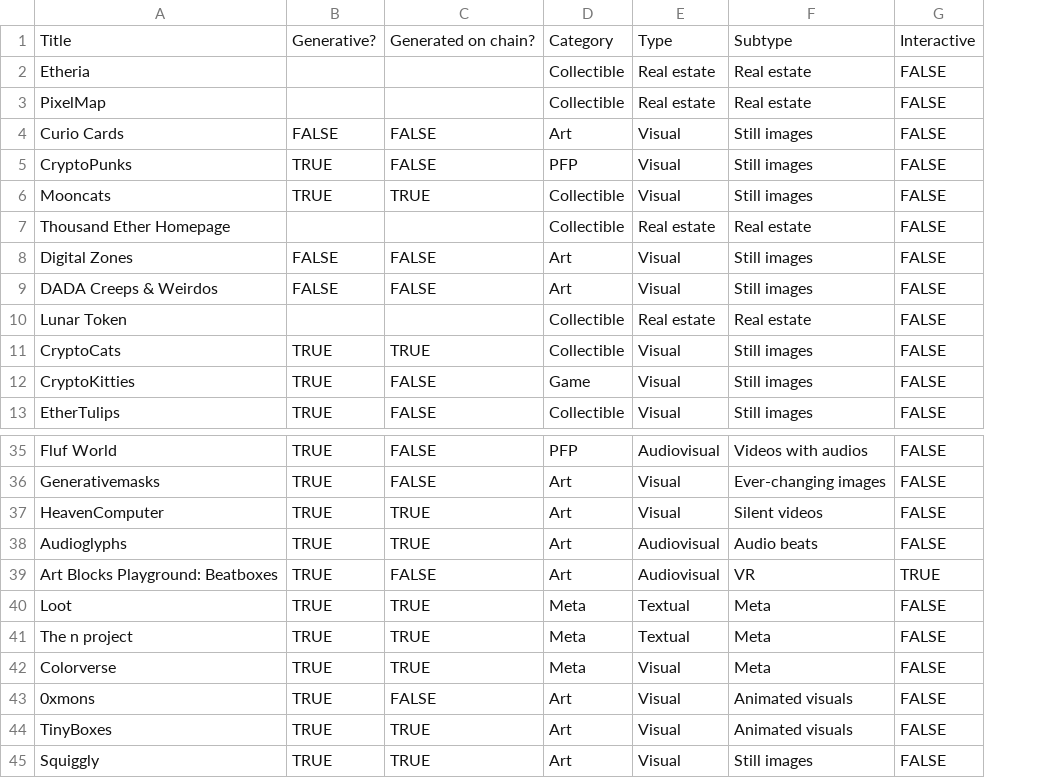
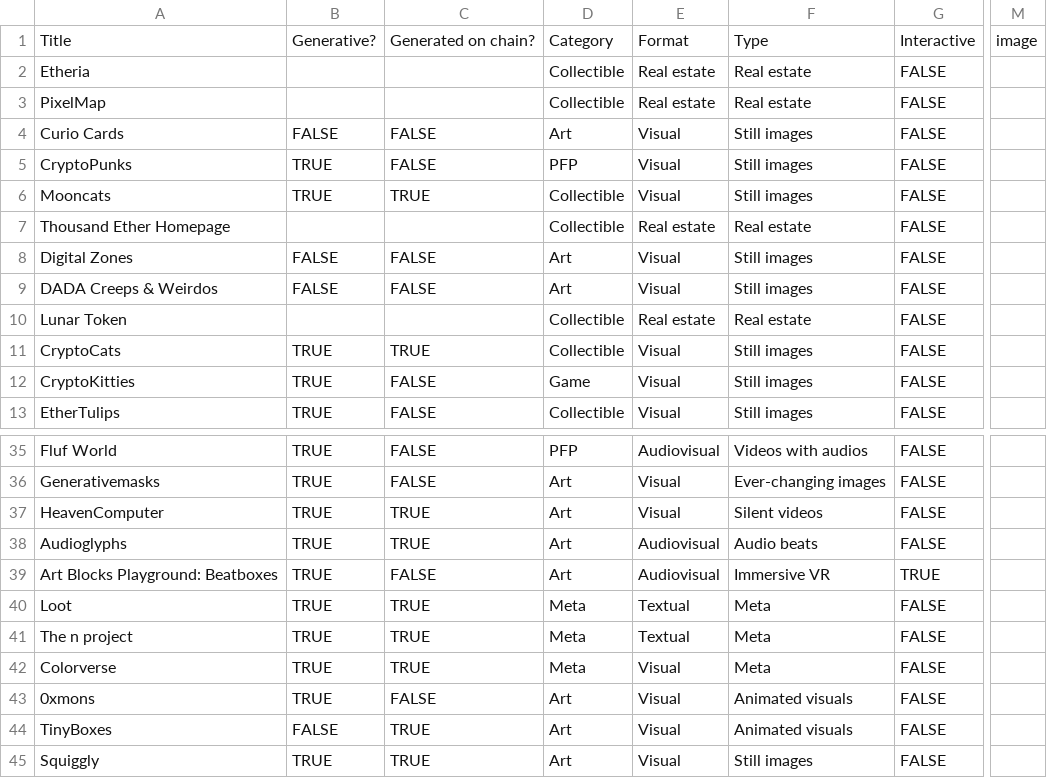
Before and after one commit to chainleft/nft.observer, a CSV file: nfts.csv, drawn as a sheet; only a part is shown, gaps mark what is left out; the diff names each change by its address in the sheet, - before the commit and + after, or states it on an @@ line.

```diff
--- a/nfts.csv
+++ b/nfts.csv
+column M, row 1: image
-E1: Type
+E1: Format
-F1: Subtype
+F1: Type
-F39: VR
+F39: Immersive VR
-B44: TRUE
+B44: FALSE
```
Also changed, not shown: 1 other file.
